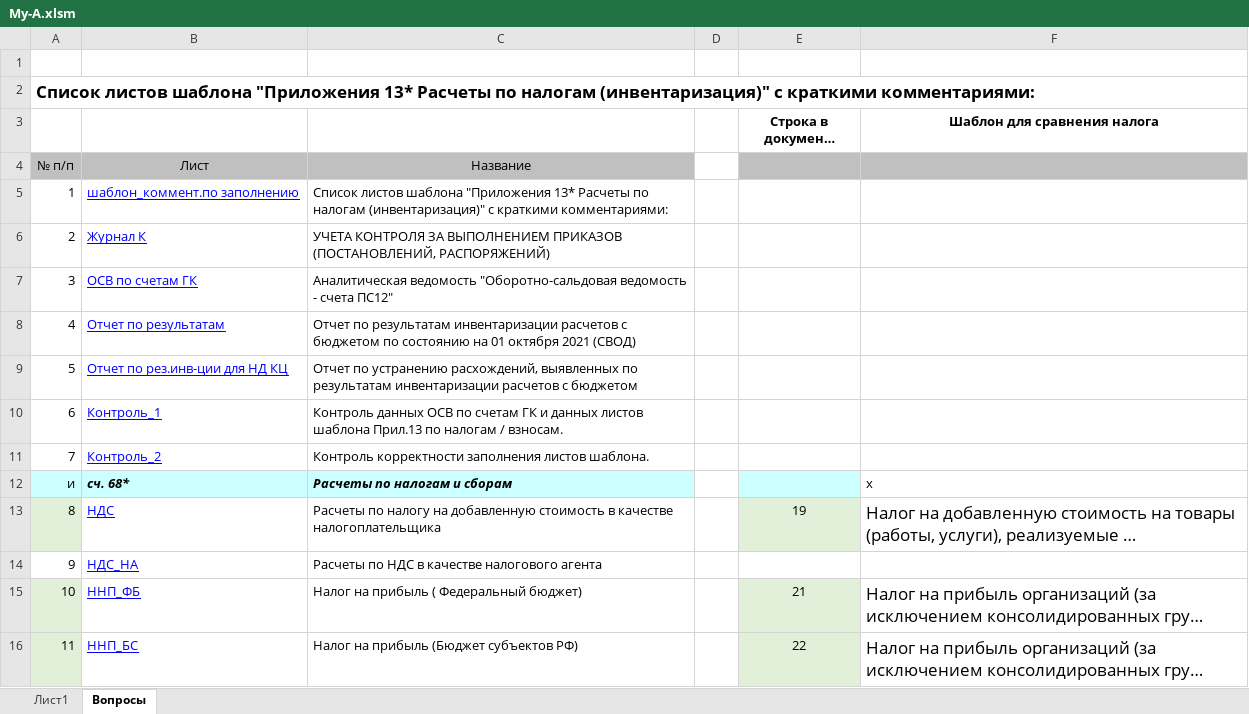
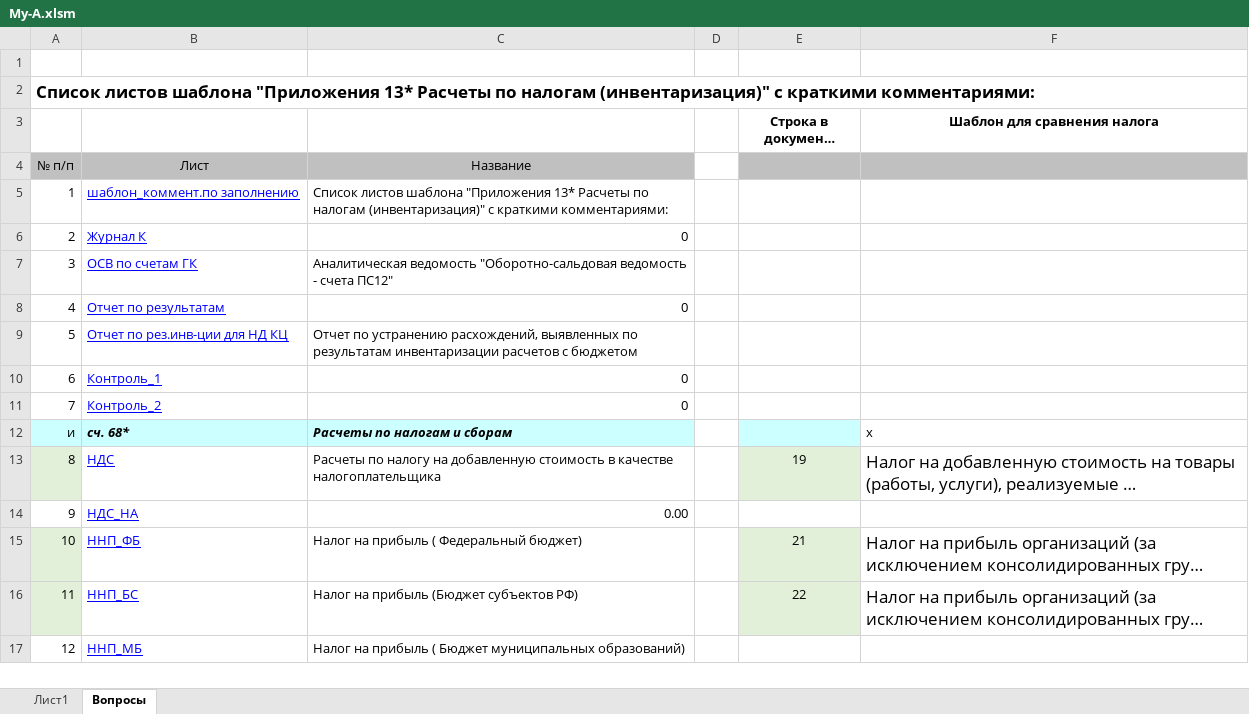
Before and after one commit to arfweb/macro-A, an Excel workbook: My-A.xlsm, sheet Вопросы, drawn as a sheet; only a part is shown; the shorter side is filled out with more unchanged rows; long unchanged cells end in …; values as stored, in another font and other column widths than the file's, no borders; the diff names each change by its address in the sheet, - before the commit and + after, or states it on an @@ line.

Commit message:
Разделяет код на Рабочий и Демонстрационный
Changes to be committed:
        modified:   My-A.xlsm
        new file:   Macro-A.xlsm

```diff
--- a/My-A.xlsm (sheet Вопросы)
+++ b/My-A.xlsm (sheet Вопросы)
-C6: УЧЕТА КОНТРОЛЯ ЗА ВЫПОЛНЕНИЕМ ПРИКАЗОВ (ПОСТАНОВЛЕНИЙ, РАСПОРЯЖЕНИЙ)
+C6: 0
-C8: Отчет по результатам инвентаризации расчетов с бюджетом по состоянию на 01 октября 2021 (СВОД)
+C8: 0
-C10: Контроль данных ОСВ по счетам ГК и данных листов шаблона Прил.13 по налогам / взносам.
+C10: 0
-C11: Контроль корректности заполнения листов шаблона.
+C11: 0
-C14: Расчеты по НДС в качестве налогового агента
+C14: 0.00
```
Also changed, not shown: formulas that keep their value, 1 other file.
